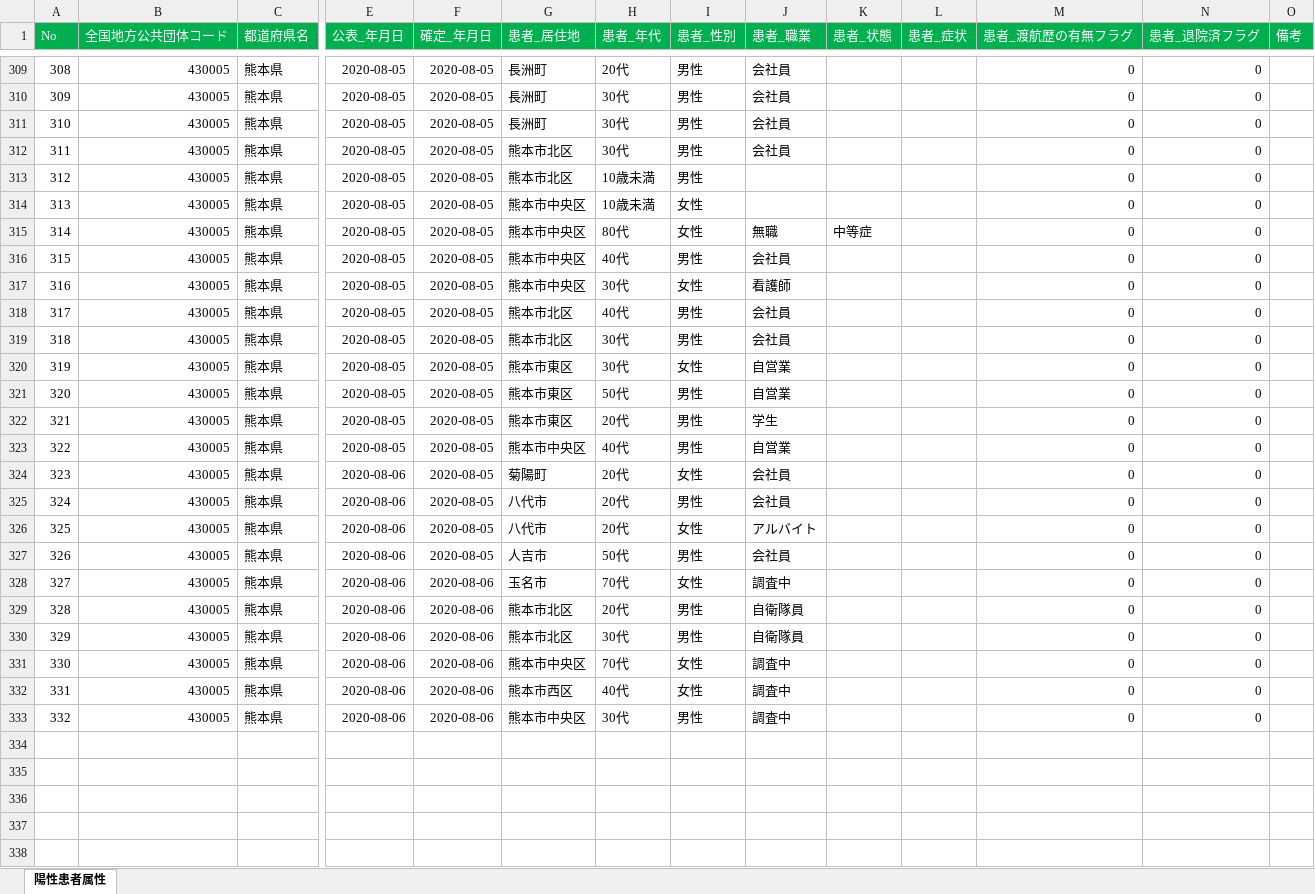
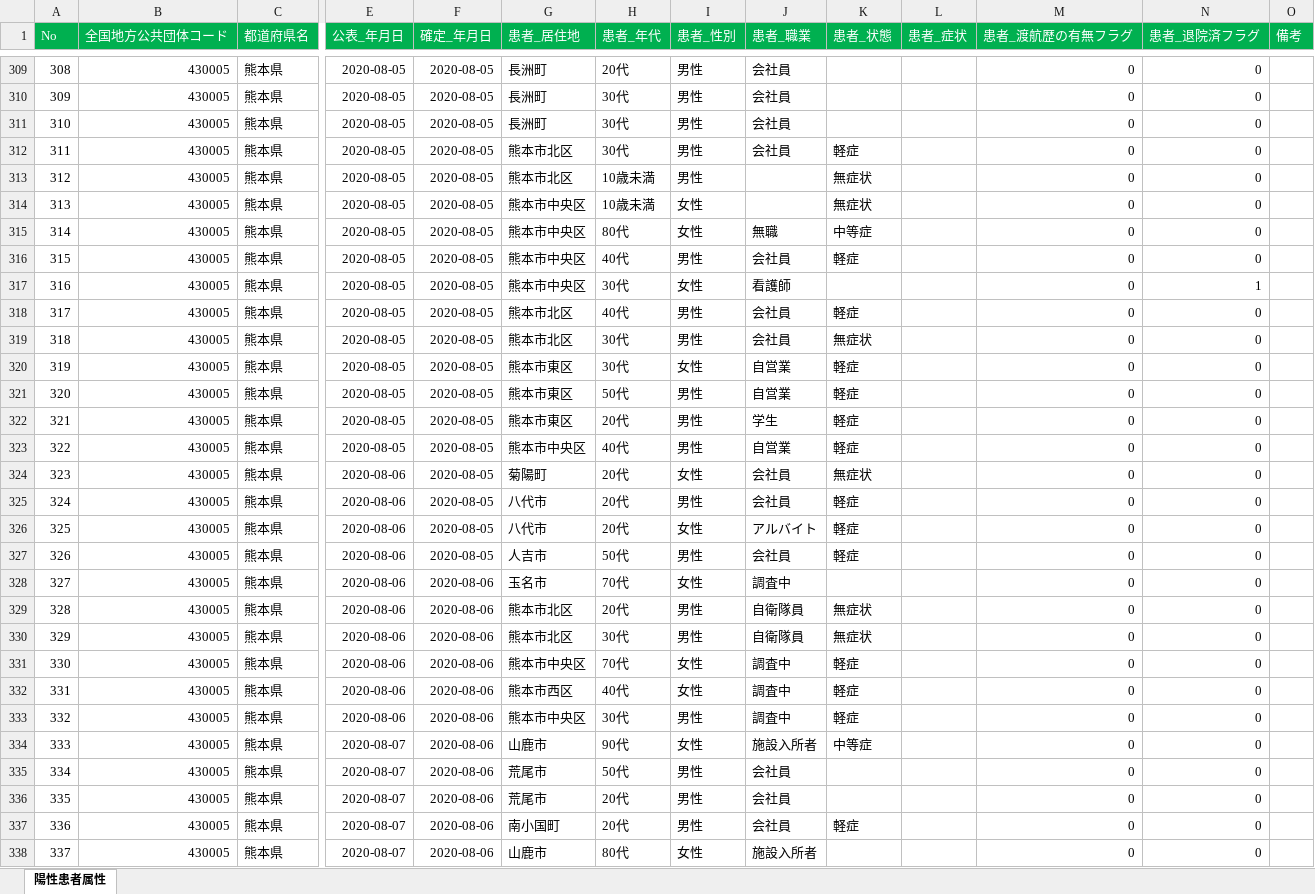
Before and after one commit to imabari/kumamoto-covid19, an Excel workbook: kanja.xlsx, sheet 陽性患者属性, drawn as a sheet; only a part is shown, gaps mark what is left out; values as stored, in another font and other column widths than the file's, no borders; rows hold the shown columns only; the diff covers the shown part only; the diff names each change by its address in the sheet, - before the commit and + after, or states it on an @@ line.

```diff
--- a/kanja.xlsx (sheet 陽性患者属性)
+++ b/kanja.xlsx (sheet 陽性患者属性)
-K312 (患者_状態): (empty)
+K312 (患者_状態): 軽症
-K313:K314 (患者_状態): (empty)
+K313:K314 (患者_状態): 無症状
-K316 (患者_状態): (empty)
+K316 (患者_状態): 軽症
-N317 (患者_退院済フラグ): 0
+N317 (患者_退院済フラグ): 1
-K318 (患者_状態): (empty)
+K318 (患者_状態): 軽症
-K319 (患者_状態): (empty)
+K319 (患者_状態): 無症状
-K320:K323 (患者_状態): (empty)
+K320:K323 (患者_状態): 軽症
-K324 (患者_状態): (empty)
+K324 (患者_状態): 無症状
-K325:K327 (患者_状態): (empty)
+K325:K327 (患者_状態): 軽症
-K329:K330 (患者_状態): (empty)
+K329:K330 (患者_状態): 無症状
-K331:K333 (患者_状態): (empty)
+K331:K333 (患者_状態): 軽症
+row 334: 333 | 430005 | 熊本県 | 2020-08-07 | 2020-08-06 | 山鹿市 | 90代 | 女性 | 施設入所者 | 中等症 |  | 0 | 0
+row 335: 334 | 430005 | 熊本県 | 2020-08-07 | 2020-08-06 | 荒尾市 | 50代 | 男性 | 会社員 |  |  | 0 | 0
+row 336: 335 | 430005 | 熊本県 | 2020-08-07 | 2020-08-06 | 荒尾市 | 20代 | 男性 | 会社員 |  |  | 0 | 0
+row 337: 336 | 430005 | 熊本県 | 2020-08-07 | 2020-08-06 | 南小国町 | 20代 | 男性 | 会社員 | 軽症 |  | 0 | 0
+row 338: 337 | 430005 | 熊本県 | 2020-08-07 | 2020-08-06 | 山鹿市 | 80代 | 女性 | 施設入所者 |  |  | 0 | 0
```
Also changed, not shown: 17 added rows, 3 removed rows, 120 edited cells and row numbers in column A elsewhere in this sheet, kensa.xlsx, 1 other file.
